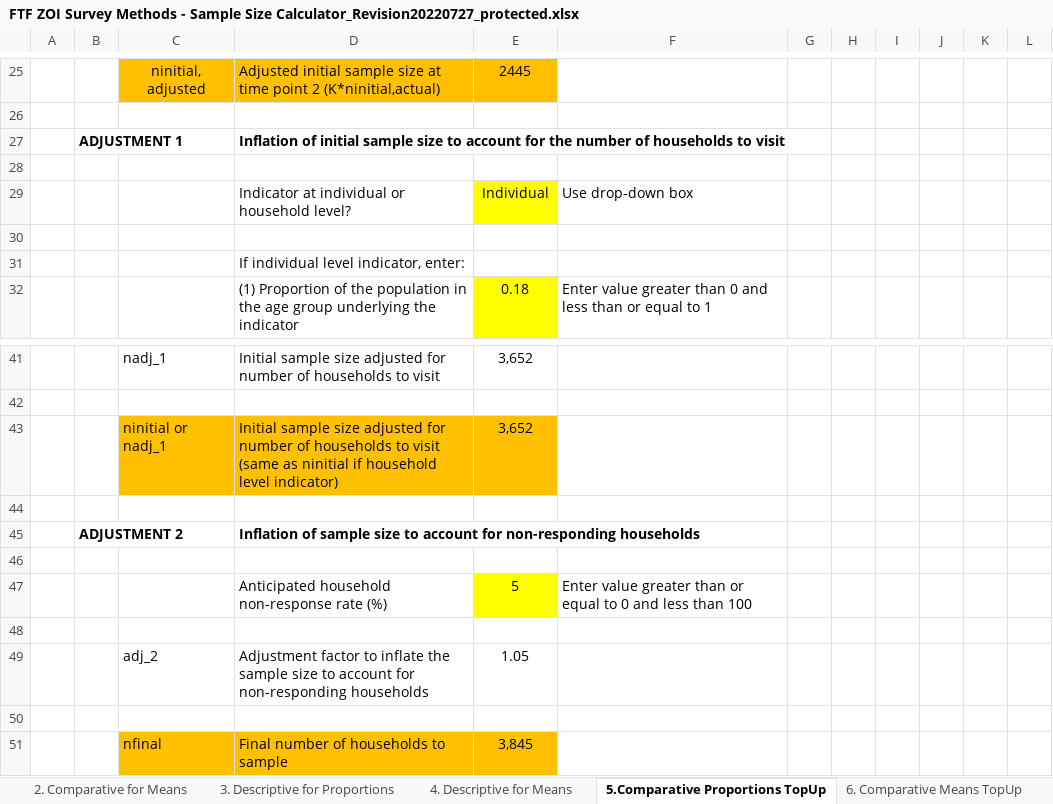
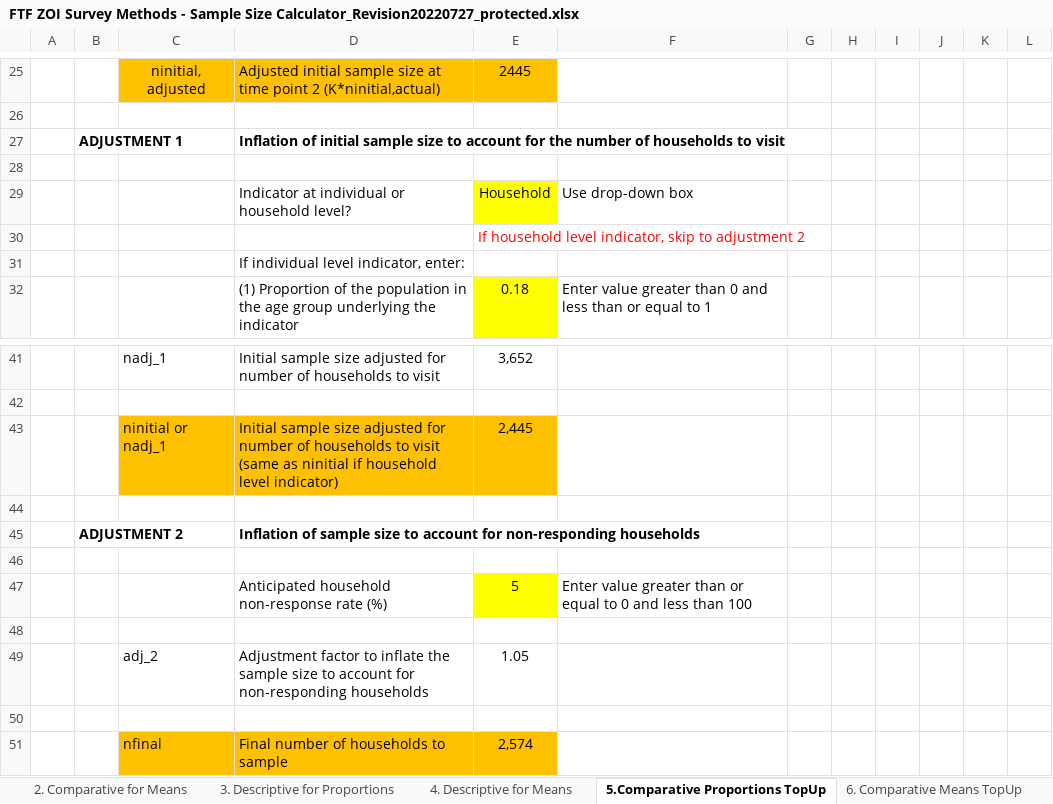
Before and after one commit to FTF-Survey-Methods-Toolkit/Feed-the-Future-Survey-Methods-Toolkit-Midline, an Excel workbook: 2.01 Sampling Guide and Sample Size Calculator/FTF ZOI Survey Methods - Sample Size Calculator_Revision20220727_protected.xlsx, sheet 5.Comparative Proportions TopUp, drawn as a sheet; only a part is shown, gaps mark what is left out; values as stored, in another font and other column widths than the file's, no borders; charts and pictures and conditional formats not drawn; the diff names each change by its address in the sheet, - before the commit and + after, or states it on an @@ line.

```diff
--- a/2.01 Sampling Guide and Sample Size Calculator/FTF ZOI Survey Methods - Sample Size Calculator_Revision20220727_protected.xlsx (sheet 5.Comparative Proportions TopUp)
+++ b/2.01 Sampling Guide and Sample Size Calculator/FTF ZOI Survey Methods - Sample Size Calculator_Revision20220727_protected.xlsx (sheet 5.Comparative Proportions TopUp)
-E29: Individual
+E29: Household
-E30: (empty)
+E30: If household level indicator, skip to adjustment 2
-E43: 3,652
+E43: 2,445
-E51: 3,845
+E51: 2,574
```
Also changed, not shown: sheet 2. Comparative for Means, sheet 4. Descriptive for Means, sheet 1. Comparative for Proportions, sheet 3. Descriptive for Proportions, formulas that keep their value, hidden cells, charts or pictures, 1 other file.
